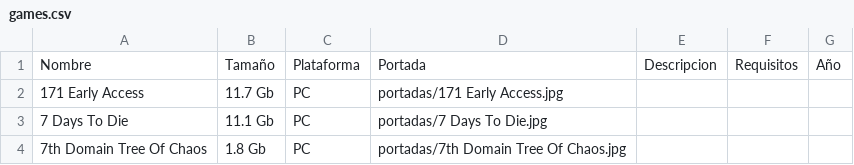
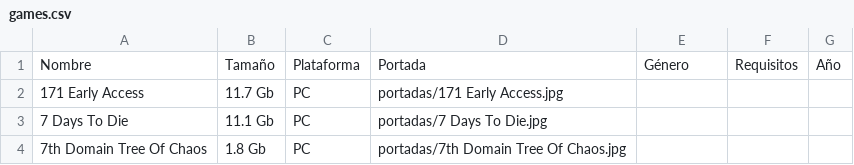
Before and after one commit to roberpc-coder/roberpc-coder.github.io, a CSV file: games.csv, drawn as a sheet; only a part is shown.

```diff
--- a/games.csv
+++ b/games.csv
@@ -1,2 +1,2 @@
-Nombre,Tamaño,Plataforma,Portada,Descripcion,Requisitos,Año
+Nombre,Tamaño,Plataforma,Portada,Género,Requisitos,Año
 171 Early Access,11.7 Gb,PC,portadas/171 Early Access.jpg,,
```
Also changed, not shown: 1 other file.
